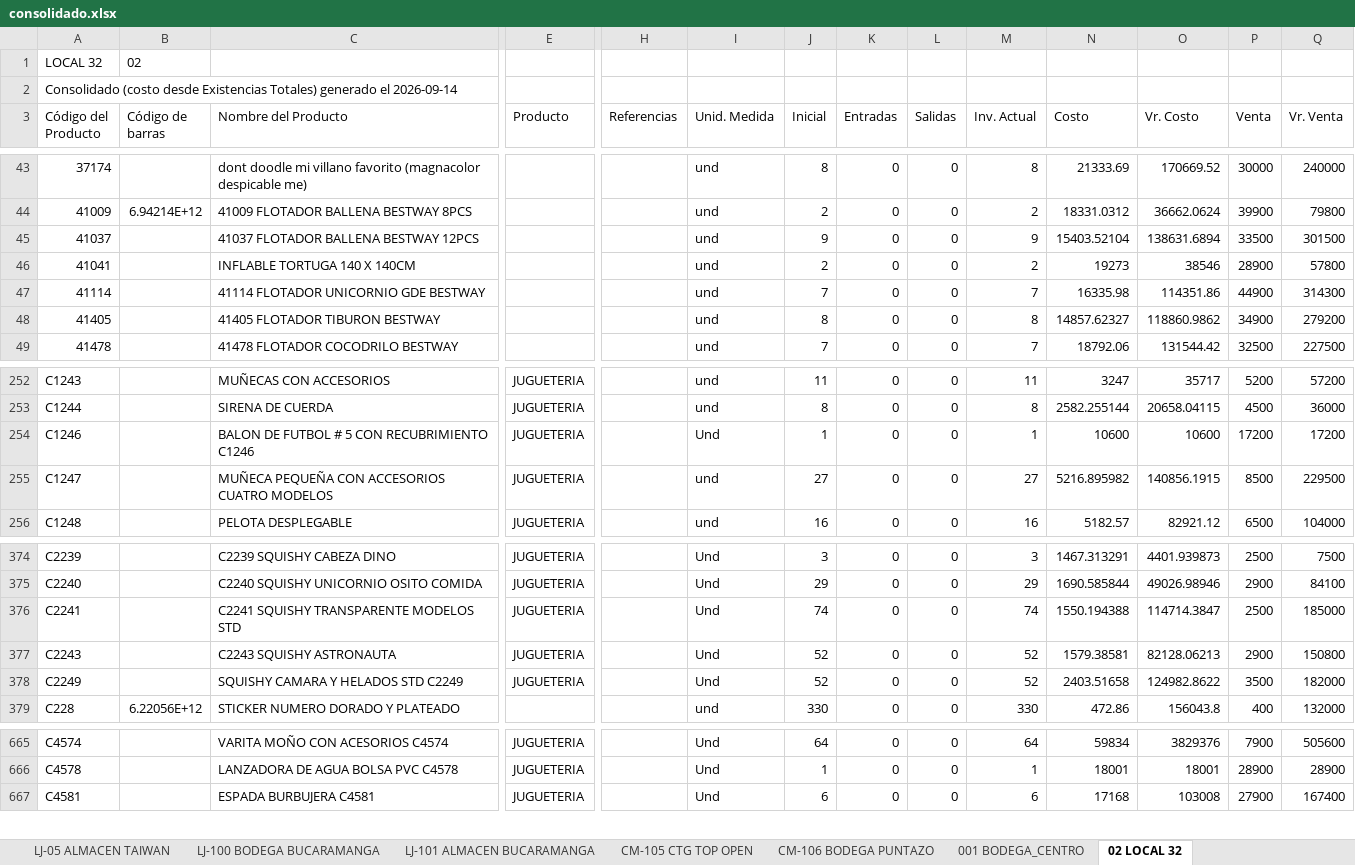
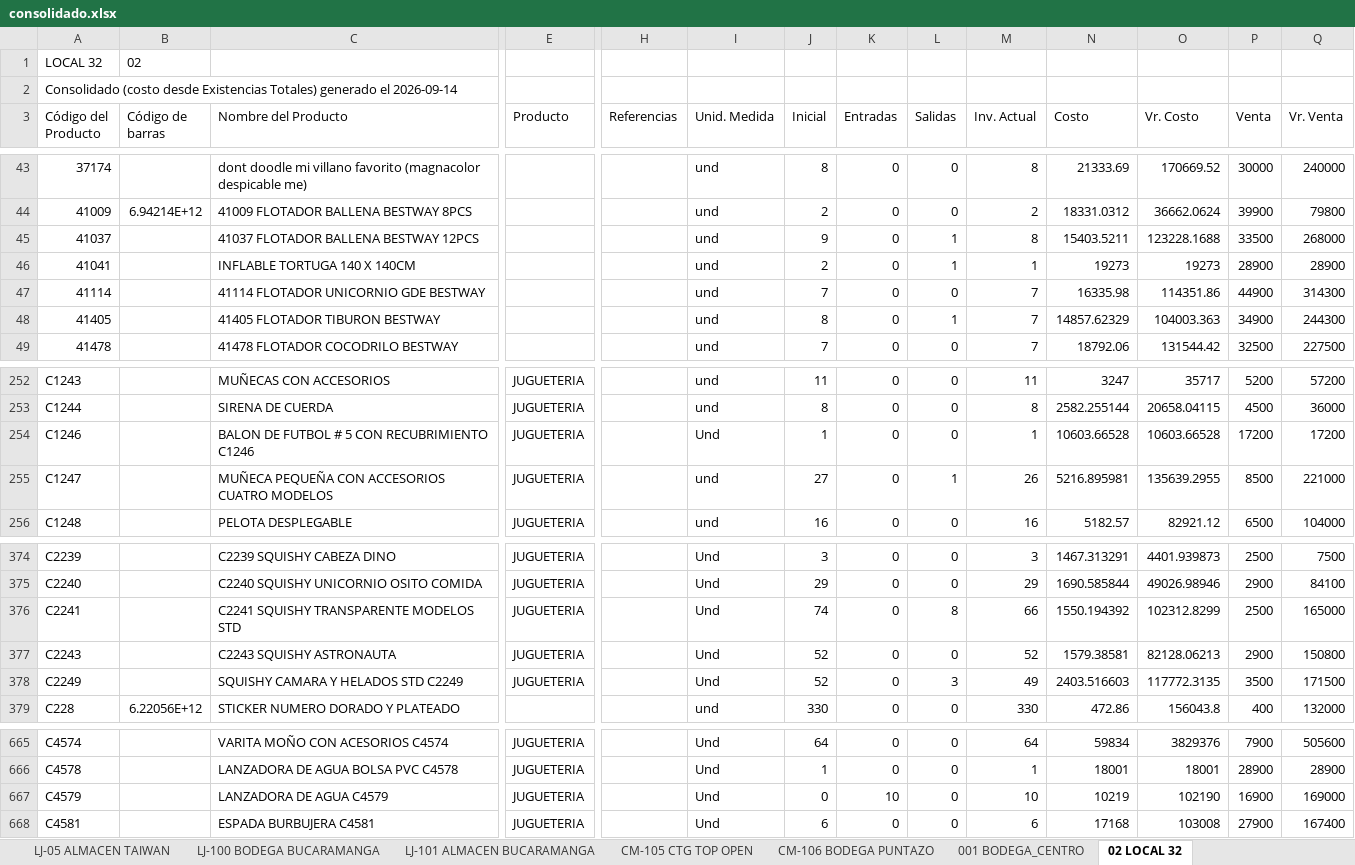
Before and after one commit to jeicardu03/vsummer-dashboard-toys, an Excel workbook: consolidado.xlsx, sheet 02 LOCAL 32, drawn as a sheet; only a part is shown, gaps mark what is left out; values as stored, in another font and other column widths than the file's, no borders; rows hold the shown columns only; the diff covers the shown part only; the diff names each change by its address in the sheet, - before the commit and + after, or states it on an @@ line.

Commit message:
Actualizacion diaria del dashboard de inventarios

```diff
--- a/consolidado.xlsx (sheet 02 LOCAL 32)
+++ b/consolidado.xlsx (sheet 02 LOCAL 32)
-L45:L46 (Salidas): 0
+L45:L46 (Salidas): 1
-M45 (Inv. Actual): 9
+M45 (Inv. Actual): 8
-N45 (Costo): 15403.52104
+N45 (Costo): 15403.5211
-O45 (Vr. Costo): 138631.6894
+O45 (Vr. Costo): 123228.1688
-Q45 (Vr. Venta): 301500
+Q45 (Vr. Venta): 268000
-M46 (Inv. Actual): 2
+M46 (Inv. Actual): 1
-O46 (Vr. Costo): 38546
+O46 (Vr. Costo): 19273
-Q46 (Vr. Venta): 57800
+Q46 (Vr. Venta): 28900
-L48 (Salidas): 0
+L48 (Salidas): 1
-M48 (Inv. Actual): 8
+M48 (Inv. Actual): 7
-N48 (Costo): 14857.62327
+N48 (Costo): 14857.62329
-O48 (Vr. Costo): 118860.9862
+O48 (Vr. Costo): 104003.363
-Q48 (Vr. Venta): 279200
+Q48 (Vr. Venta): 244300
-N254 (Costo): 10600
+N254 (Costo): 10603.66528
-O254 (Vr. Costo): 10600
+O254 (Vr. Costo): 10603.66528
-L255 (Salidas): 0
+L255 (Salidas): 1
-M255 (Inv. Actual): 27
+M255 (Inv. Actual): 26
-N255 (Costo): 5216.895982
+N255 (Costo): 5216.895981
-O255 (Vr. Costo): 140856.1915
+O255 (Vr. Costo): 135639.2955
-Q255 (Vr. Venta): 229500
+Q255 (Vr. Venta): 221000
-L376 (Salidas): 0
+L376 (Salidas): 8
-M376 (Inv. Actual): 74
+M376 (Inv. Actual): 66
-N376 (Costo): 1550.194388
+N376 (Costo): 1550.194392
-O376 (Vr. Costo): 114714.3847
+O376 (Vr. Costo): 102312.8299
-Q376 (Vr. Venta): 185000
+Q376 (Vr. Venta): 165000
-L378 (Salidas): 0
+L378 (Salidas): 3
-M378 (Inv. Actual): 52
+M378 (Inv. Actual): 49
-N378 (Costo): 2403.51658
+N378 (Costo): 2403.516603
-O378 (Vr. Costo): 124982.8622
+O378 (Vr. Costo): 117772.3135
-Q378 (Vr. Venta): 182000
+Q378 (Vr. Venta): 171500
+row 667: C4579 |  | LANZADORA DE AGUA C4579 | JUGUETERIA |  | Und | 0 | 10 | 0 | 10 | 10219 | 102190 | 16900 | 169000
```
Also changed, not shown: 82 edited cells elsewhere in this sheet, sheet CM-105 CTG TOP OPEN, sheet LJ-05 ALMACEN TAIWAN, sheet LJ-101 ALMACEN BUCARAMANGA, sheet CM-02 BOGOTA GRAN MANZANA, sheet LJ-100 BODEGA BUCARAMANGA, sheet 03 BODEGA AUXILIAR 32, 4 more sheets, bodegas/02.xlsx, bodegas/CM-105.xlsx, 12 other files.
